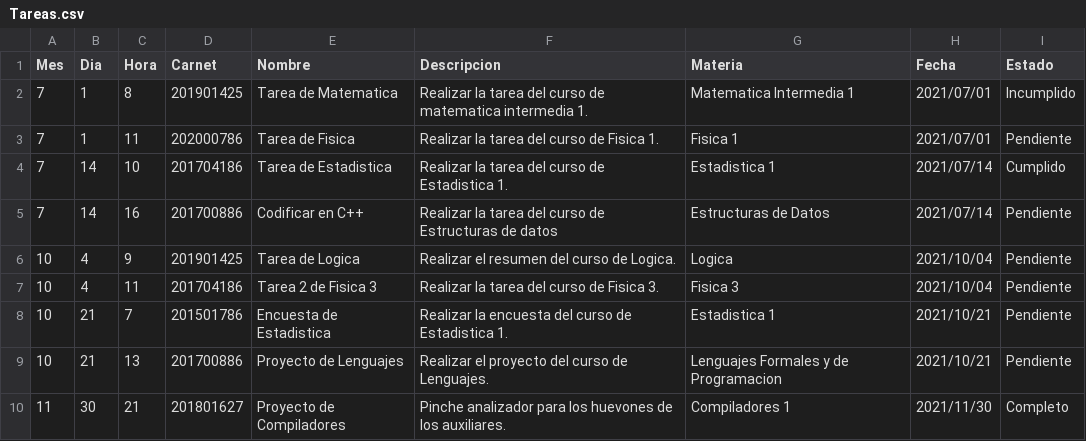
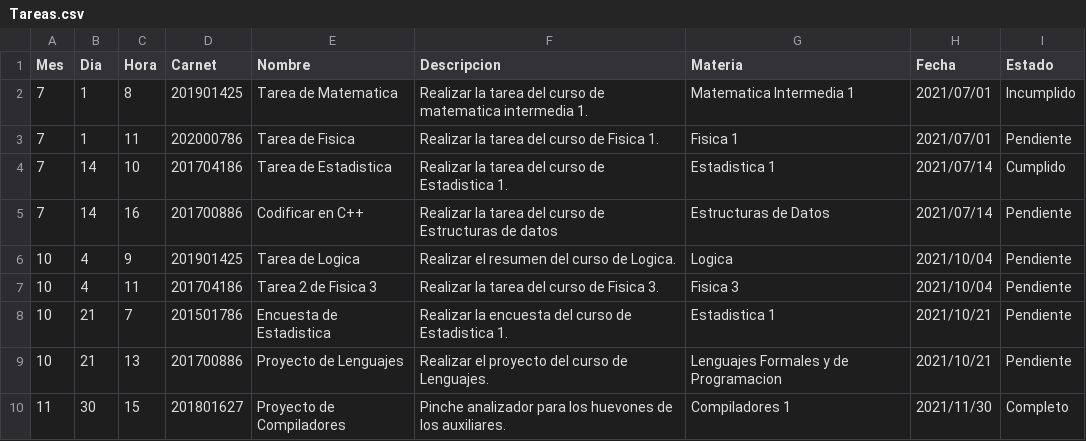
Before and after one commit to Edag09/Eduardo_Agustin_201801627, a CSV file: EDD_SmartClass_201801627/Fase 1 Intento 2/cmake-build-debug/Tareas.csv, drawn as a sheet.

```diff
--- a/EDD_SmartClass_201801627/Fase 1 Intento 2/cmake-build-debug/Tareas.csv
+++ b/EDD_SmartClass_201801627/Fase 1 Intento 2/cmake-build-debug/Tareas.csv
@@ -9,2 +9,2 @@ Mes,Dia,Hora,Carnet,Nombre,Descripcion,Materia,Fecha,Estado
 10,21,13,201700886,Proyecto de Lenguajes,Realizar el proyecto del curso de Lenguajes.,Lenguajes Formales y de Programacion,2021/10/21,Pendiente
-11,30,21,201801627,Proyecto de Compiladores,Pinche analizador para los huevones de los auxiliares.,Compiladores 1,2021/11/30,Completo
+11,30,15,201801627,Proyecto de Compiladores,Pinche analizador para los huevones de los auxiliares.,Compiladores 1,2021/11/30,Completo
```
Also changed, not shown: 13 other files.
